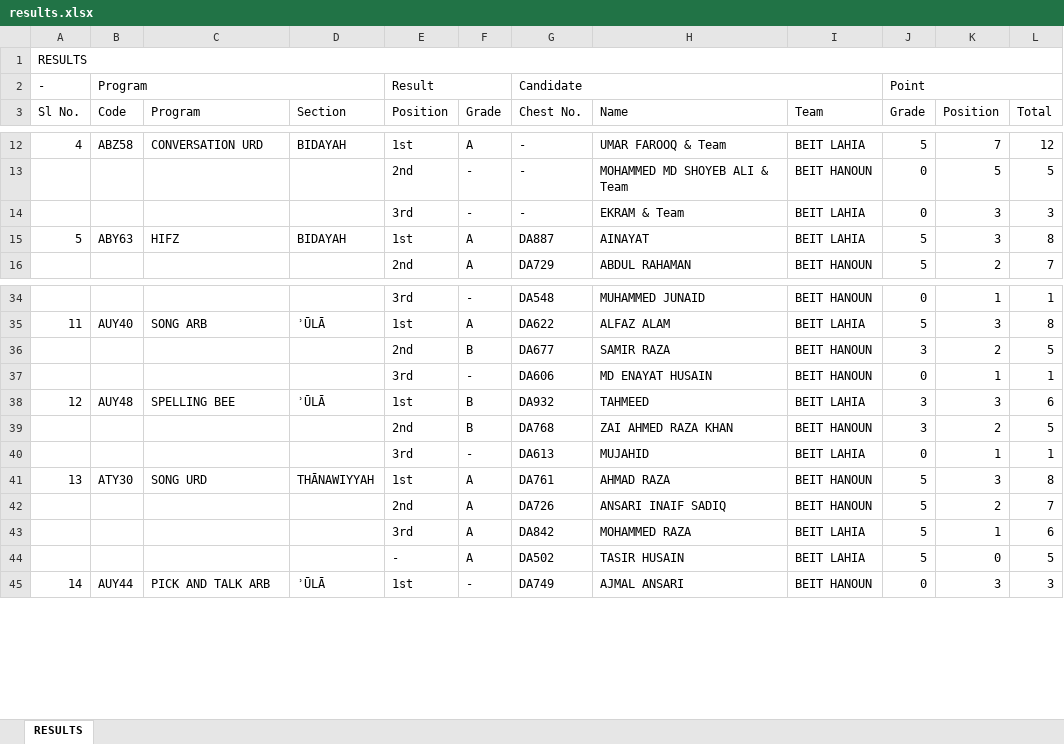
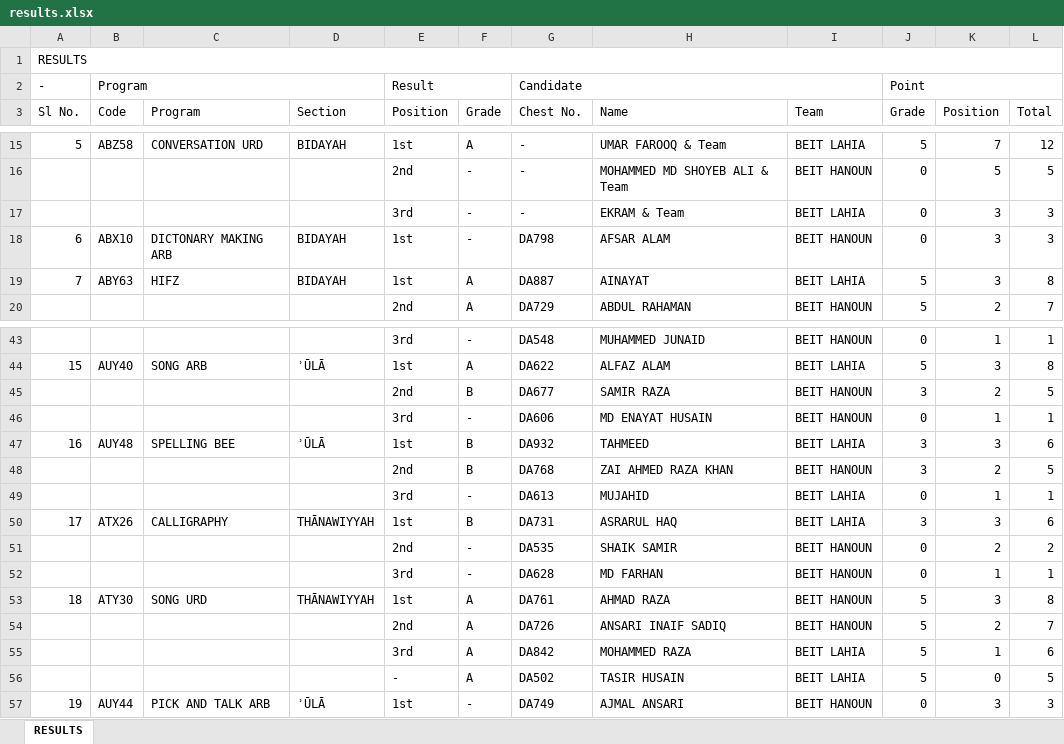
Before and after one commit to Javadamkd/solveddisplay, an Excel workbook: public/results.xlsx, sheet RESULTS, drawn as a sheet; only a part is shown, gaps mark what is left out; values as stored, in another font and other column widths than the file's, no cell formats; the diff covers the shown part only; the diff names each change by its address in the sheet, - before the commit and + after, or states it on an @@ line.

```diff
--- a/public/results.xlsx (sheet RESULTS)
+++ b/public/results.xlsx (sheet RESULTS)
@@ column A (Sl No.) renumbered between rows 7 and 83 @@
+row 18: 6 | ABX10 | DICTONARY MAKING ARB | BIDAYAH | 1st | - | DA798 | AFSAR ALAM | BEIT HANOUN | 0 | 3 | 3
+row 50: 17 | ATX26 | CALLIGRAPHY | THĀNAWIYYAH | 1st | B | DA731 | ASRARUL HAQ | BEIT LAHIA | 3 | 3 | 6
+row 51:  |  |  |  | 2nd | - | DA535 | SHAIK SAMIR | BEIT HANOUN | 0 | 2 | 2
+row 52:  |  |  |  | 3rd | - | DA628 | MD FARHAN | BEIT HANOUN | 0 | 1 | 1
```
Also changed, not shown: 15 added rows elsewhere in this sheet, cell formats.
